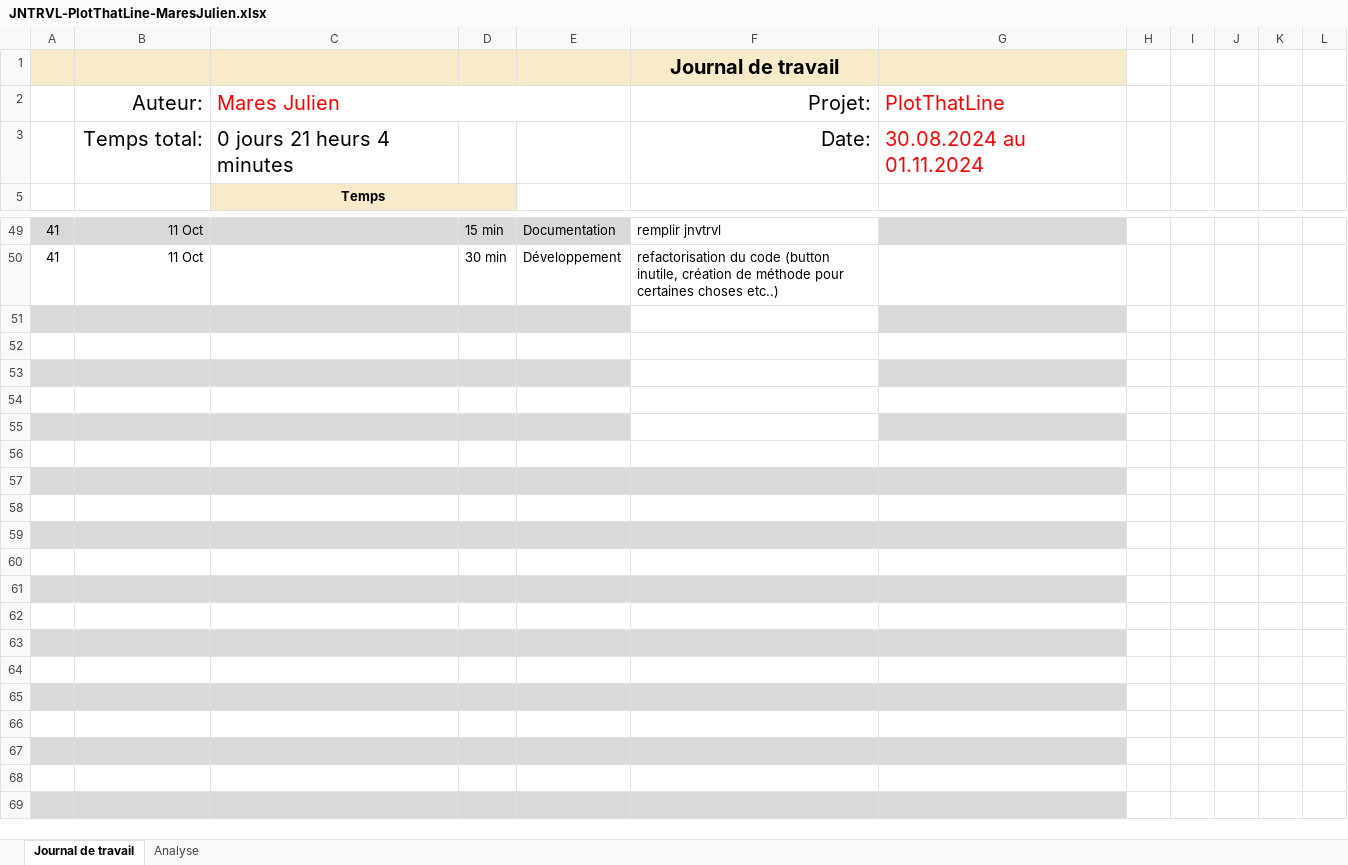
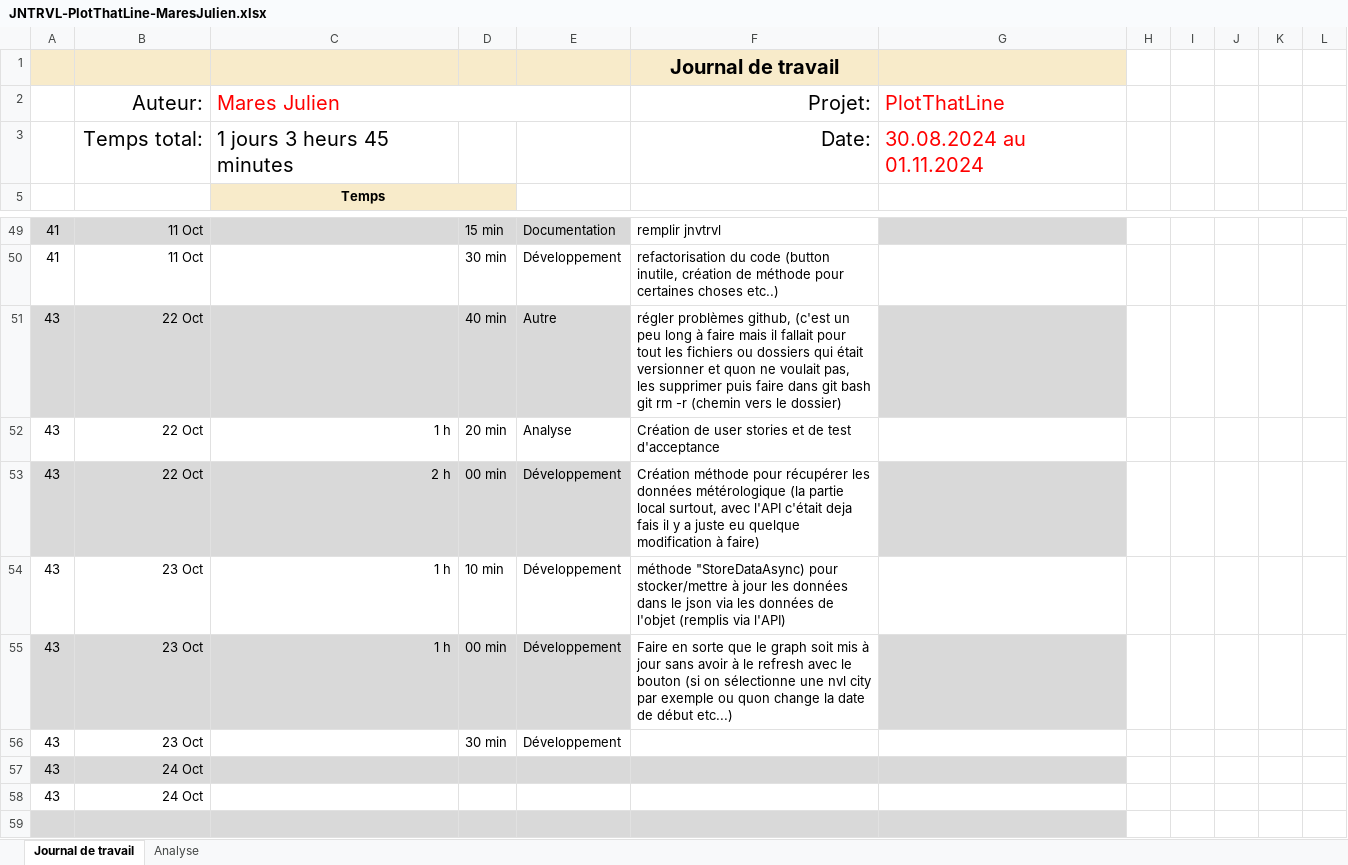
Before and after one commit to JulienETML-hub/Plot-that-line, an Excel workbook: Doc/JNTRVL-PlotThatLine-MaresJulien.xlsx, sheet Journal de travail, drawn as a sheet; only a part is shown, gaps mark what is left out; the shorter side is filled out with more unchanged rows; values as stored, in another font and other column widths than the file's, no borders; conditional formats and table styles not drawn; the diff names each change by its address in the sheet, - before the commit and + after, or states it on an @@ line.

Commit message:
Chore : (jnvtrl) Update journal de travail

```diff
--- a/Doc/JNTRVL-PlotThatLine-MaresJulien.xlsx (sheet Journal de travail)
+++ b/Doc/JNTRVL-PlotThatLine-MaresJulien.xlsx (sheet Journal de travail)
-C3: 0 jours 21 heurs 4 minutes
+C3: 1 jours 3 heurs 45 minutes
-row 51: (empty)
+row 51: 43 | 22 Oct |  | 40 min | Autre | régler problèmes github, (c'est un peu long à faire mais il fallait pour tout les fichiers ou dossiers qui était versionner et quon ne voulait pas, les supprimer puis faire dans git bash git rm -r (chemin vers le dossier)
-row 52: (empty)
+row 52: 43 | 22 Oct | 1 h | 20 min | Analyse | Création de user stories et de test d'acceptance
-row 53: (empty)
+row 53: 43 | 22 Oct | 2 h | 00 min | Développement | Création méthode pour récupérer les données métérologique (la partie local surtout, avec l'API c'était deja fais il y a juste eu quelque modification à faire)
-row 54: (empty)
+row 54: 43 | 23 Oct | 1 h | 10 min | Développement | méthode "StoreDataAsync) pour stocker/mettre à jour les données dans le json via les données de l'objet (remplis via l'API)
-row 55: (empty)
+row 55: 43 | 23 Oct | 1 h | 00 min | Développement | Faire en sorte que le graph soit mis à jour sans avoir à le refresh avec le bouton (si on sélectionne une nvl city par exemple ou quon change la date de début etc...)
-row 56: (empty)
+row 56: 43 | 23 Oct |  | 30 min | Développement
-row 57: (empty)
+row 57: 43 | 24 Oct
-row 58: (empty)
+row 58: 43 | 24 Oct
```
Also changed, not shown: sheet Analyse, hidden cells, charts or pictures.
